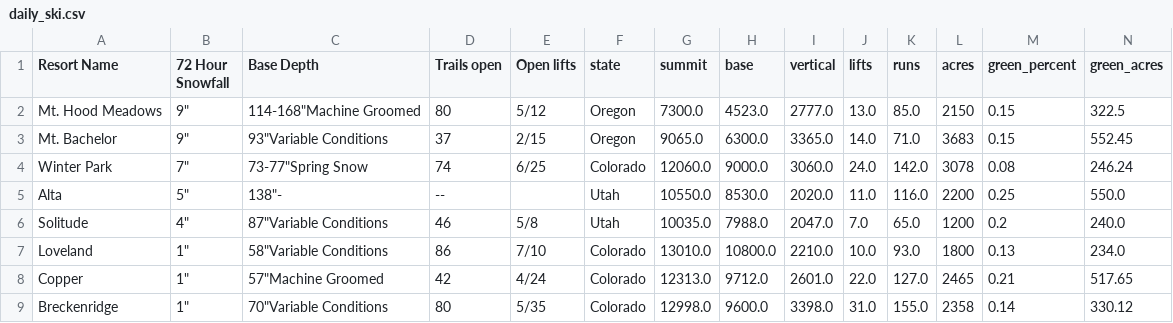
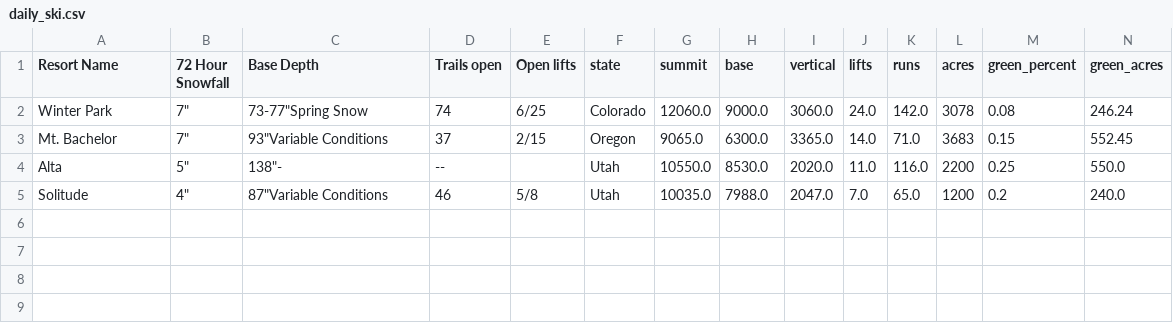
Before and after one commit to shayonkeating/schnarmap, a CSV file: frontend/schnar_map/public/data/daily_ski.csv, drawn as a sheet; only a part is shown; removed rows and columns are numbered as before the commit, all else as after; rows hold the shown columns only; the diff names each change by its address in the sheet, - before the commit and + after, or states it on an @@ line.

```diff
--- a/frontend/schnar_map/public/data/daily_ski.csv
+++ b/frontend/schnar_map/public/data/daily_ski.csv
-row 2: Mt. Hood Meadows | 9" | 114-168"Machine Groomed | 80 | 5/12 | Oregon | 7300.0 | 4523.0 | 2777.0 | 13.0 | 85.0 | 2150 | 0.15 | 322.5
-row 3: Mt. Bachelor | 9" | 93"Variable Conditions | 37 | 2/15 | Oregon | 9065.0 | 6300.0 | 3365.0 | 14.0 | 71.0 | 3683 | 0.15 | 552.45
+row 3: Mt. Bachelor | 7" | 93"Variable Conditions | 37 | 2/15 | Oregon | 9065.0 | 6300.0 | 3365.0 | 14.0 | 71.0 | 3683 | 0.15 | 552.45
-row 7: Loveland | 1" | 58"Variable Conditions | 86 | 7/10 | Colorado | 13010.0 | 10800.0 | 2210.0 | 10.0 | 93.0 | 1800 | 0.13 | 234.0
-row 8: Copper | 1" | 57"Machine Groomed | 42 | 4/24 | Colorado | 12313.0 | 9712.0 | 2601.0 | 22.0 | 127.0 | 2465 | 0.21 | 517.65
-row 9: Breckenridge | 1" | 70"Variable Conditions | 80 | 5/35 | Colorado | 12998.0 | 9600.0 | 3398.0 | 31.0 | 155.0 | 2358 | 0.14 | 330.12
```
